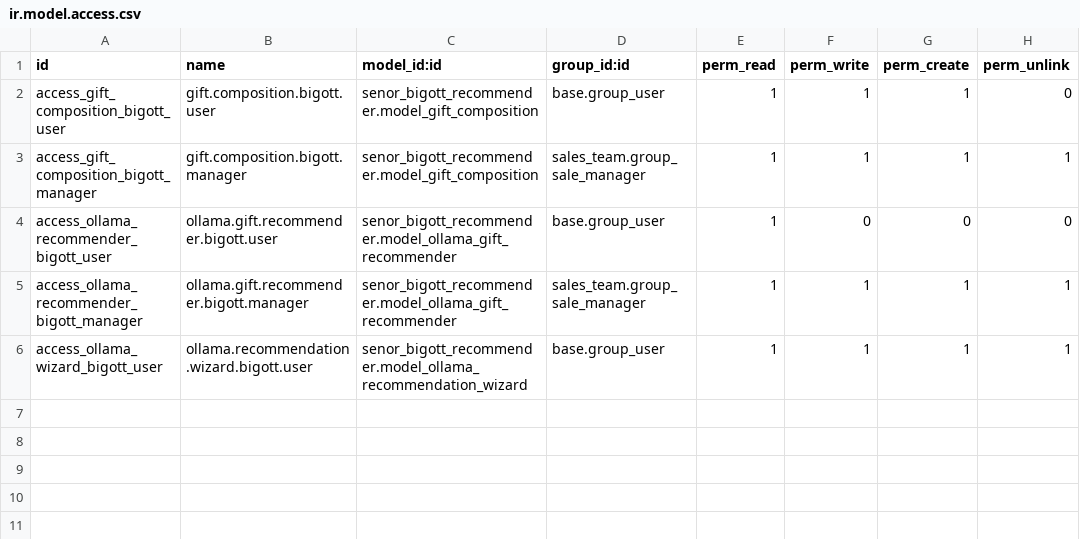
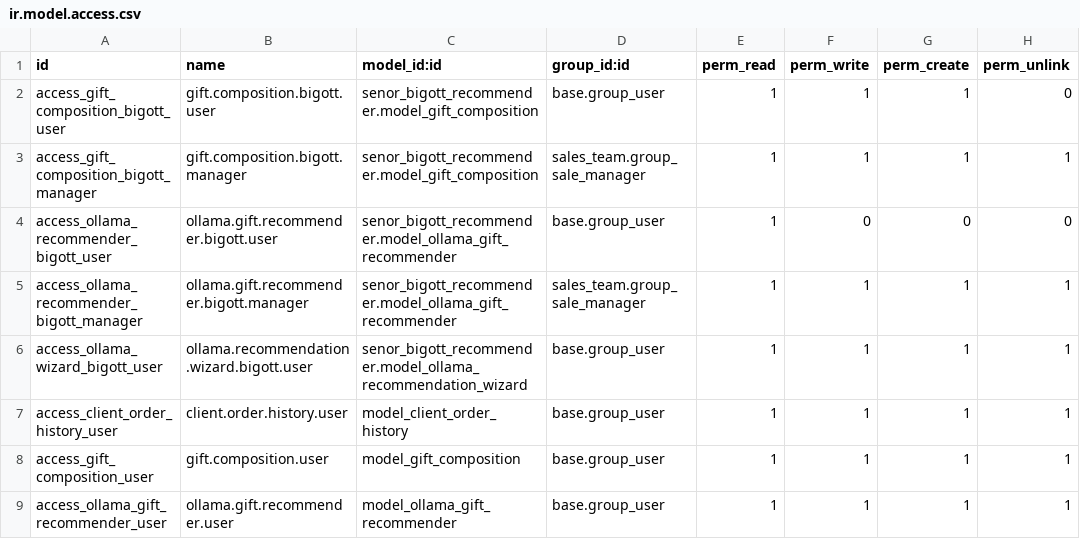
Before and after one commit to meksricky/bigott, a CSV file: security/ir.model.access.csv, drawn as a sheet; the diff names each change by its address in the sheet, - before the commit and + after, or states it on an @@ line.

```diff
--- a/security/ir.model.access.csv
+++ b/security/ir.model.access.csv
+row 7: access_client_order_history_user | client.order.history.user | model_client_order_history | base.group_user | 1 | 1 | 1 | 1
+row 8: access_gift_composition_user | gift.composition.user | model_gift_composition | base.group_user | 1 | 1 | 1 | 1
+row 9: access_ollama_gift_recommender_user | ollama.gift.recommender.user | model_ollama_gift_recommender | base.group_user | 1 | 1 | 1 | 1
```
Also changed, not shown: 3 other files.
